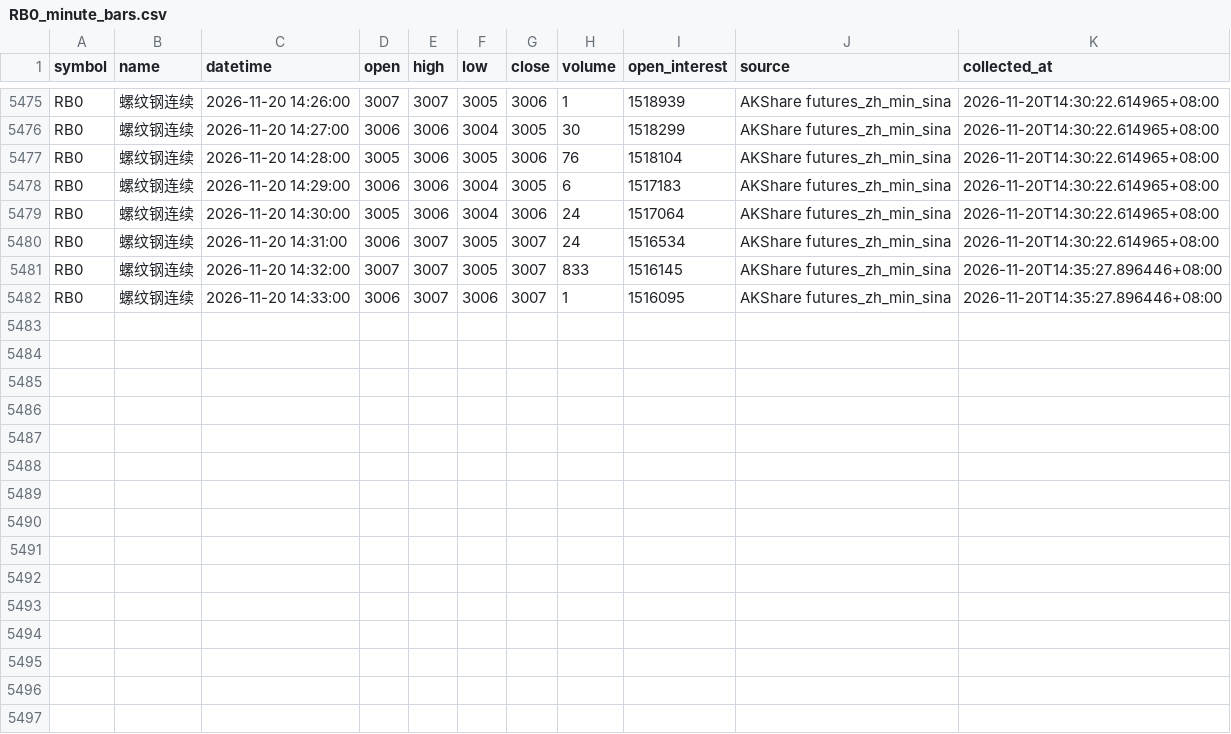
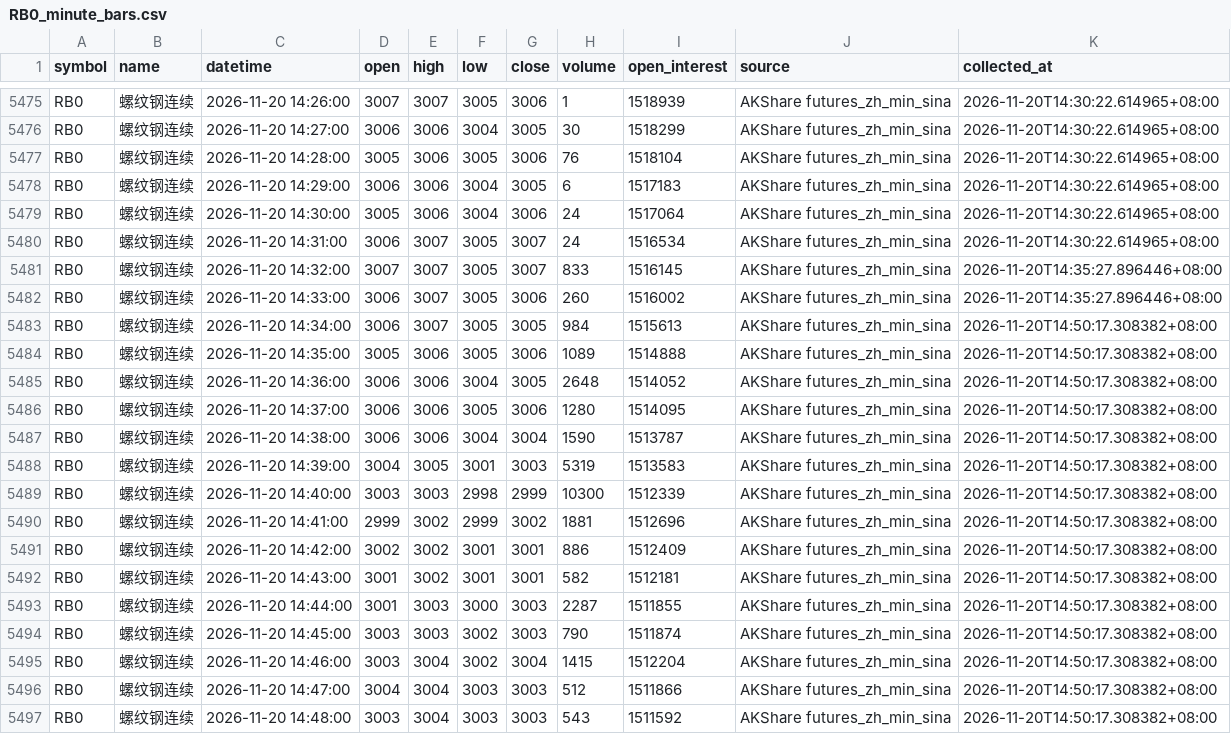
Before and after one commit to luckyjohnlucky/akshare-futures-data, a CSV file: output/RB0_minute_bars.csv, drawn as a sheet; only a part is shown, gaps mark what is left out.

```diff
--- a/output/RB0_minute_bars.csv
+++ b/output/RB0_minute_bars.csv
@@ -5481,2 +5481,17 @@ RB0,螺纹钢连续,2026-11-20 14:31:00,3006,3007,3005,3007,24,1516534,AKShare f
 RB0,螺纹钢连续,2026-11-20 14:32:00,3007,3007,3005,3007,833,1516145,AKShare futures_zh_min_sina,2026-11-20T14:35:27.896446+08:00
-RB0,螺纹钢连续,2026-11-20 14:33:00,3006,3007,3006,3007,1,1516095,AKShare futures_zh_min_sina,2026-11-20T14:35:27.896446+08:00
+RB0,螺纹钢连续,2026-11-20 14:33:00,3006,3007,3005,3006,260,1516002,AKShare futures_zh_min_sina,2026-11-20T14:35:27.896446+08:00
+RB0,螺纹钢连续,2026-11-20 14:34:00,3006,3007,3005,3005,984,1515613,AKShare futures_zh_min_sina,2026-11-20T14:50:17.308382+08:00
+RB0,螺纹钢连续,2026-11-20 14:35:00,3005,3006,3005,3006,1089,1514888,AKShare futures_zh_min_sina,2026-11-20T14:50:17.308382+08:00
+RB0,螺纹钢连续,2026-11-20 14:36:00,3006,3006,3004,3005,2648,1514052,AKShare futures_zh_min_sina,2026-11-20T14:50:17.308382+08:00
+RB0,螺纹钢连续,2026-11-20 14:37:00,3006,3006,3005,3006,1280,1514095,AKShare futures_zh_min_sina,2026-11-20T14:50:17.308382+08:00
+RB0,螺纹钢连续,2026-11-20 14:38:00,3006,3006,3004,3004,1590,1513787,AKShare futures_zh_min_sina,2026-11-20T14:50:17.308382+08:00
+RB0,螺纹钢连续,2026-11-20 14:39:00,3004,3005,3001,3003,5319,1513583,AKShare futures_zh_min_sina,2026-11-20T14:50:17.308382+08:00
+RB0,螺纹钢连续,2026-11-20 14:40:00,3003,3003,2998,2999,10300,1512339,AKShare futures_zh_min_sina,2026-11-20T14:50:17.308382+08:00
+RB0,螺纹钢连续,2026-11-20 14:41:00,2999,3002,2999,3002,1881,1512696,AKShare futures_zh_min_sina,2026-11-20T14:50:17.308382+08:00
+RB0,螺纹钢连续,2026-11-20 14:42:00,3002,3002,3001,3001,886,1512409,AKShare futures_zh_min_sina,2026-11-20T14:50:17.308382+08:00
+RB0,螺纹钢连续,2026-11-20 14:43:00,3001,3002,3001,3001,582,1512181,AKShare futures_zh_min_sina,2026-11-20T14:50:17.308382+08:00
+RB0,螺纹钢连续,2026-11-20 14:44:00,3001,3003,3000,3003,2287,1511855,AKShare futures_zh_min_sina,2026-11-20T14:50:17.308382+08:00
+RB0,螺纹钢连续,2026-11-20 14:45:00,3003,3003,3002,3003,790,1511874,AKShare futures_zh_min_sina,2026-11-20T14:50:17.308382+08:00
+RB0,螺纹钢连续,2026-11-20 14:46:00,3003,3004,3002,3004,1415,1512204,AKShare futures_zh_min_sina,2026-11-20T14:50:17.308382+08:00
+RB0,螺纹钢连续,2026-11-20 14:47:00,3004,3004,3003,3003,512,1511866,AKShare futures_zh_min_sina,2026-11-20T14:50:17.308382+08:00
+RB0,螺纹钢连续,2026-11-20 14:48:00,3003,3004,3003,3003,543,1511592,AKShare futures_zh_min_sina,2026-11-20T14:50:17.308382+08:00
```
Also changed, not shown: output/MA0_minute_bars.csv, output/PP0_minute_bars.csv, 2 other files.
